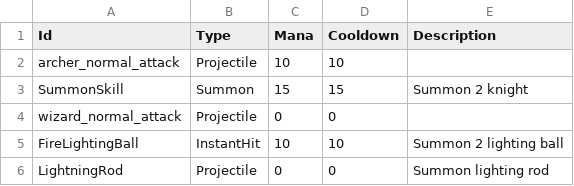
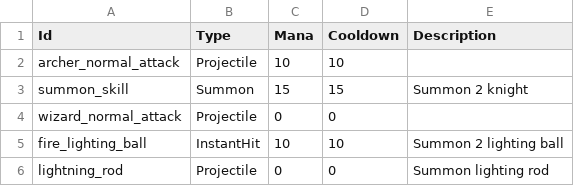
Before and after one commit to CapstoneProjectCastleDefense/GrowCastle, a CSV file: Assets/Resources/BlueprintData/Skill.csv, drawn as a sheet.

Commit message:
update logic handle data

```diff
--- a/Assets/Resources/BlueprintData/Skill.csv
+++ b/Assets/Resources/BlueprintData/Skill.csv
@@ -2,5 +2,5 @@ Id,Type,Mana,Cooldown,Description
 archer_normal_attack,Projectile,10,10,
-SummonSkill,Summon,15,15,Summon 2 knight
+summon_skill,Summon,15,15,Summon 2 knight
 wizard_normal_attack,Projectile,0,0,
-FireLightingBall,InstantHit,10,10,Summon 2 lighting ball
-LightningRod,Projectile,0,0, Summon lighting rod
+fire_lighting_ball,InstantHit,10,10,Summon 2 lighting ball
+lightning_rod,Projectile,0,0, Summon lighting rod
```
Also changed, not shown: Assets/Resources/BlueprintData/Hero.csv, 12 other files.
